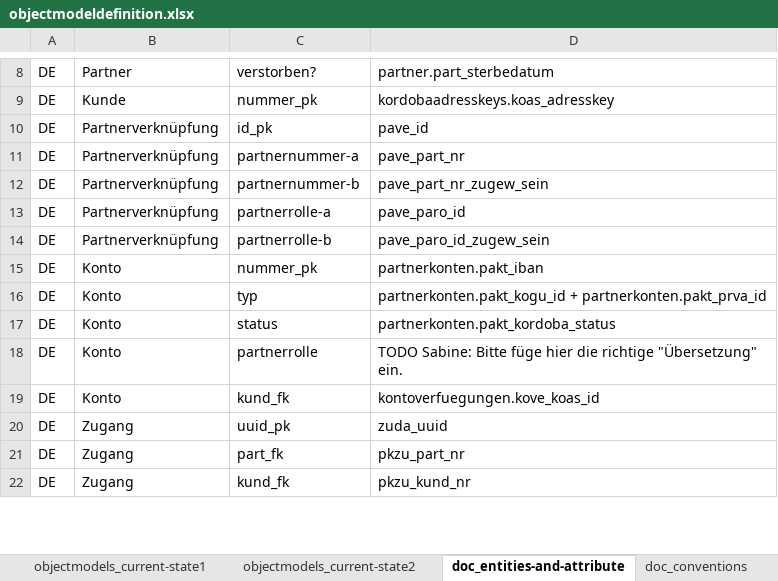
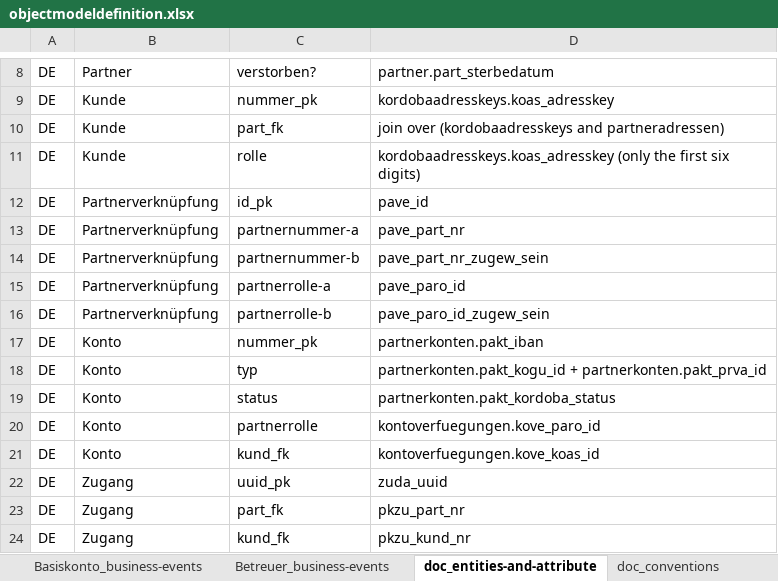
Before and after one commit to martinleggewie/objectmodeldiagramgenerator, an Excel workbook: objectmodeldefinition.xlsx, sheet doc_entities-and-attribute, drawn as a sheet; only a part is shown, gaps mark what is left out; values as stored, in another font and other column widths than the file's, no borders; addresses are those after the commit; the diff names each change by its address in the sheet, - before the commit and + after, or states it on an @@ line.

```diff
--- a/objectmodeldefinition.xlsx (sheet doc_entities-and-attribute)
+++ b/objectmodeldefinition.xlsx (sheet doc_entities-and-attribute)
+sheet tab: Basiskonto_business-events
+sheet tab: Betreuer_business-events
+row 10: DE | Kunde | part_fk | join over (kordobaadresskeys and partneradressen)
+row 11: DE | Kunde | rolle | kordobaadresskeys.koas_adresskey (only the first six digits)
-D20: TODO Sabine: Bitte füge hier die richtige "Übersetzung" ein.
+D20: kontoverfuegungen.kove_paro_id
```
Also changed, not shown: sheet Jodler_business-events, sheet objectmodels_current-state, sheet businessevents, sheet doc_conventions, other sheet tabs, charts or pictures, 3 other files.
